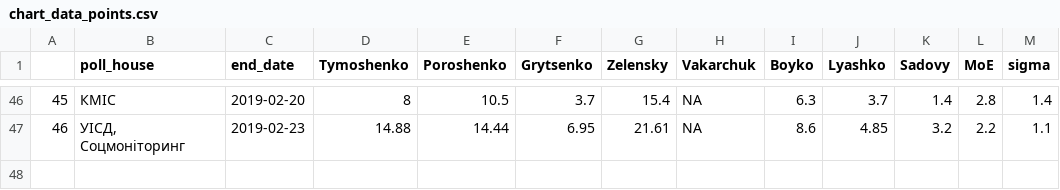
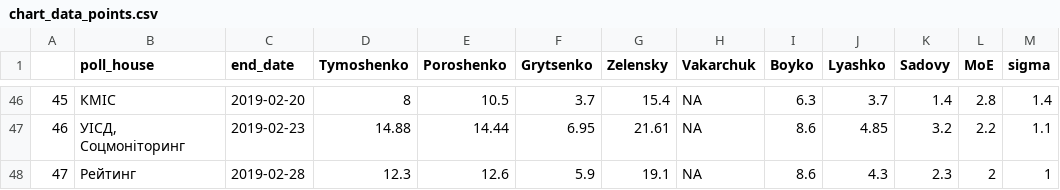
Before and after one commit to drimacus182/president_polls, a CSV file: data/chart_data_points.csv, drawn as a sheet; only a part is shown, gaps mark what is left out.

```diff
--- a/data/chart_data_points.csv
+++ b/data/chart_data_points.csv
@@ -47 +47,2 @@
 "46","УІСД, Соцмоніторинг",2019-02-23,14.88,14.44,6.95,21.61,NA,8.6,4.85,3.2,2.2,1.1
+"47","Рейтинг",2019-02-28,12.3,12.6,5.9,19.1,NA,8.6,4.3,2.3,2,1
```
Also changed, not shown: data/chart_data_lines.csv.
